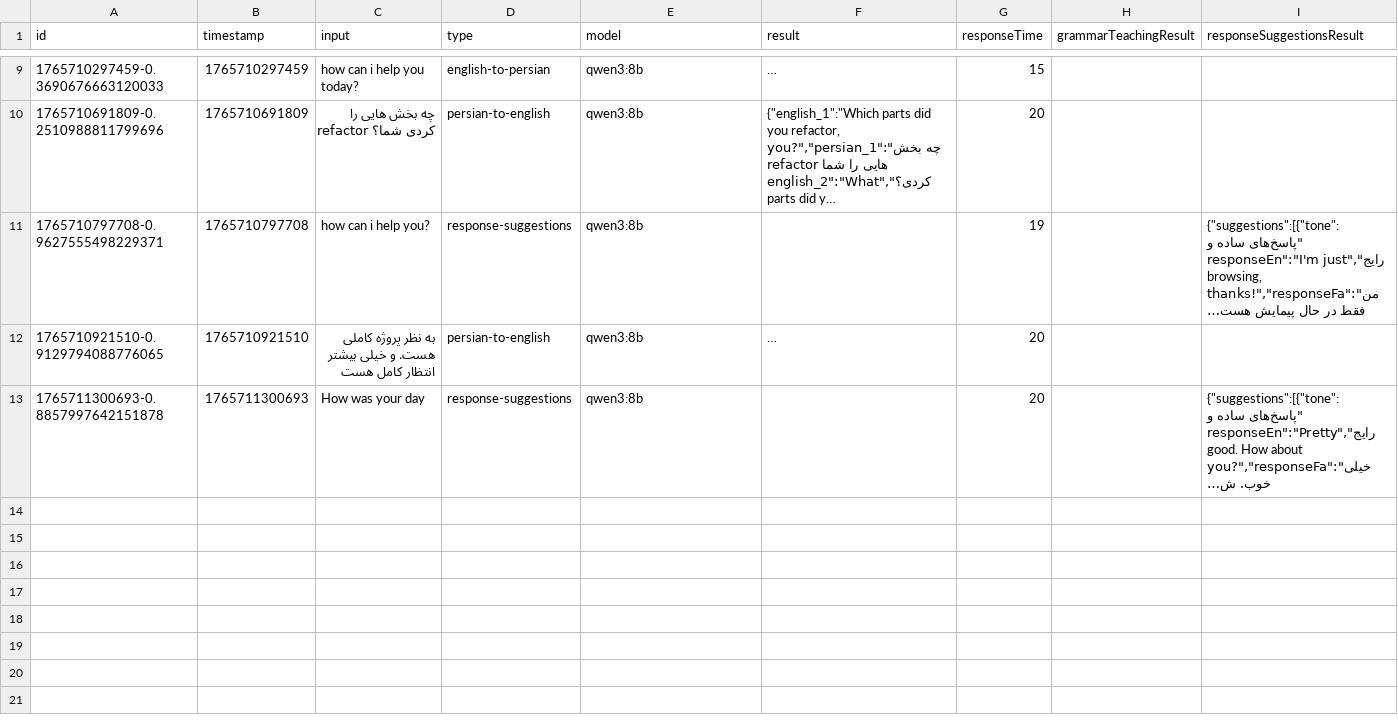
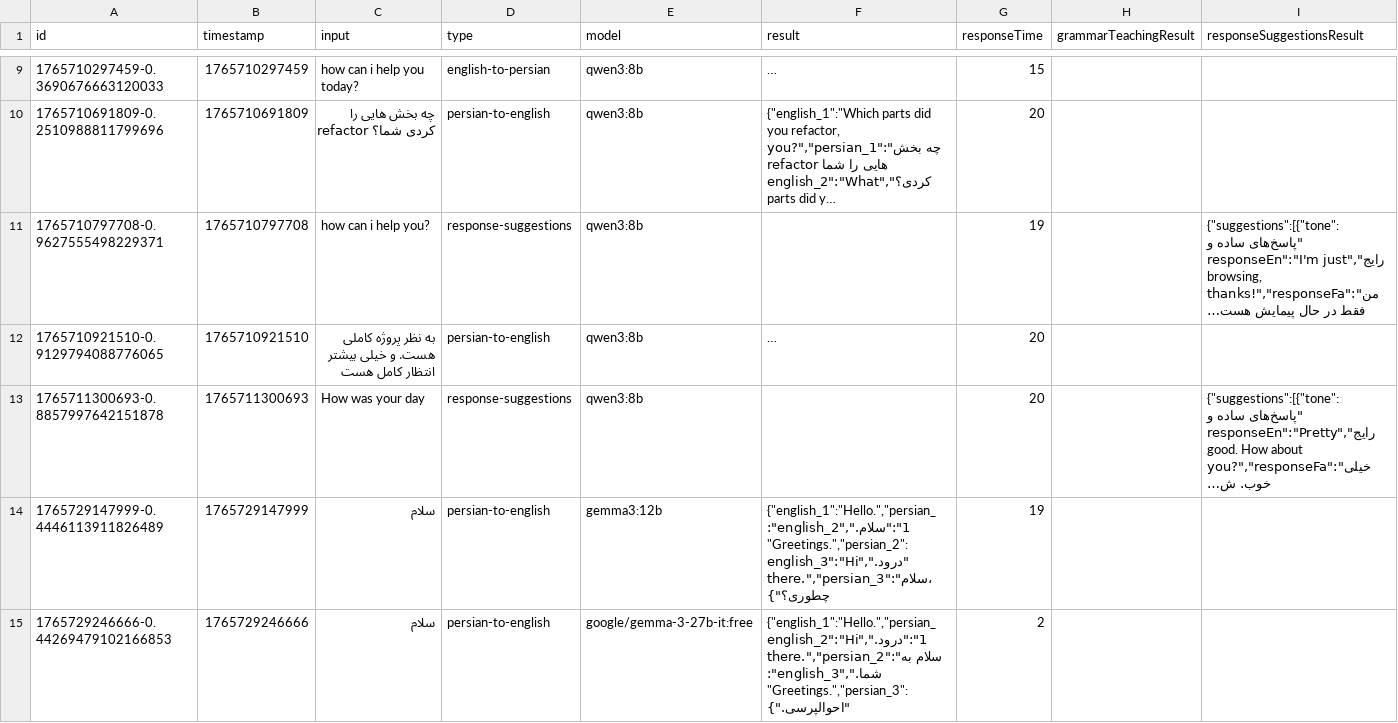
Before and after one commit to amirex128/AiTranslatorElectron, a CSV file: src/assets/history.csv, drawn as a sheet; only a part is shown, gaps mark what is left out; long unchanged cells end in …; the diff names each change by its address in the sheet, - before the commit and + after, or states it on an @@ line.

Commit message:
Update environment configuration and enhance translation features
- Changed the default selected model in `.env.example` to `QWEN3_8B` and added a fallback model.
- Updated the `MainPage` to support a fallback translation model, allowing users to switch between primary and fallback models.
- Enhanced the `ModelSelector` component to include a label for the fallback model.
- Implemented keyboard shortcuts for processing translations with both the main and fallback models.
- Updated the `SettingsPage` to allow configuration of the fallback model and its associated shortcuts.
- Improved the handling of translation requests to utilize the fallback model when necessary.

```diff
--- a/src/assets/history.csv
+++ b/src/assets/history.csv
+row 14: 1765729147999-0.4446113911826489 | 1765729147999 | سلام | persian-to-english | gemma3:12b | {"english_1":"Hello.","persian_1":"سلام.","english_2":"Greetings.","persian_2":"درود.","english_3":"Hi there.","persian_3":"سلام، چطوری؟"} | 19
+row 15: 1765729246666-0.44269479102166853 | 1765729246666 | سلام | persian-to-english | google/gemma-3-27b-it:free | {"english_1":"Hello.","persian_1":"درود.","english_2":"Hi there.","persian_2":"سلام به شما.","english_3":"Greetings.","persian_3":"احوالپرسی."} | 2
```
Also changed, not shown: 10 other files.
